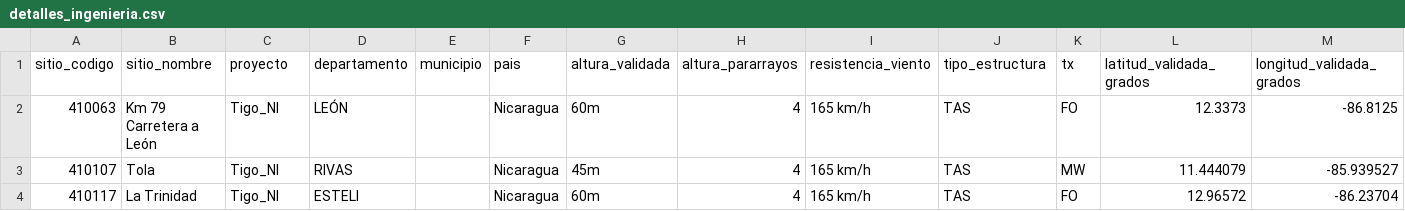
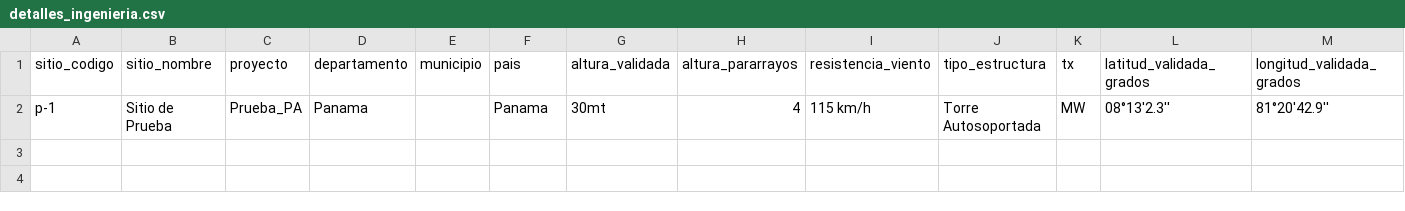
Before and after one commit to Luis-FP/easyordertracking, a CSV file: detalles_ingenieria.csv, drawn as a sheet; only a part is shown; removed rows and columns are numbered as before the commit, all else as after; rows hold the shown columns only; the diff names each change by its address in the sheet, - before the commit and + after, or states it on an @@ line.

```diff
--- a/detalles_ingenieria.csv
+++ b/detalles_ingenieria.csv
-row 2: 410063 | Km 79 Carretera a León | Tigo_NI | LEÓN |  | Nicaragua | 60m | 4 | 165 km/h | TAS | FO | 12.3373 | -86.8125
-row 3: 410107 | Tola | Tigo_NI | RIVAS |  | Nicaragua | 45m | 4 | 165 km/h | TAS | MW | 11.444079 | -85.939527
-row 4: 410117 | La Trinidad | Tigo_NI | ESTELI |  | Nicaragua | 60m | 4 | 165 km/h | TAS | FO | 12.96572 | -86.23704
+row 2: p-1 | Sitio de Prueba | Prueba_PA | Panama |  | Panama | 30mt | 4 | 115 km/h | Torre Autosoportada | MW | 08°13'2.3'' | 81°20'42.9''
```
Also changed, not shown: 5 other files.
